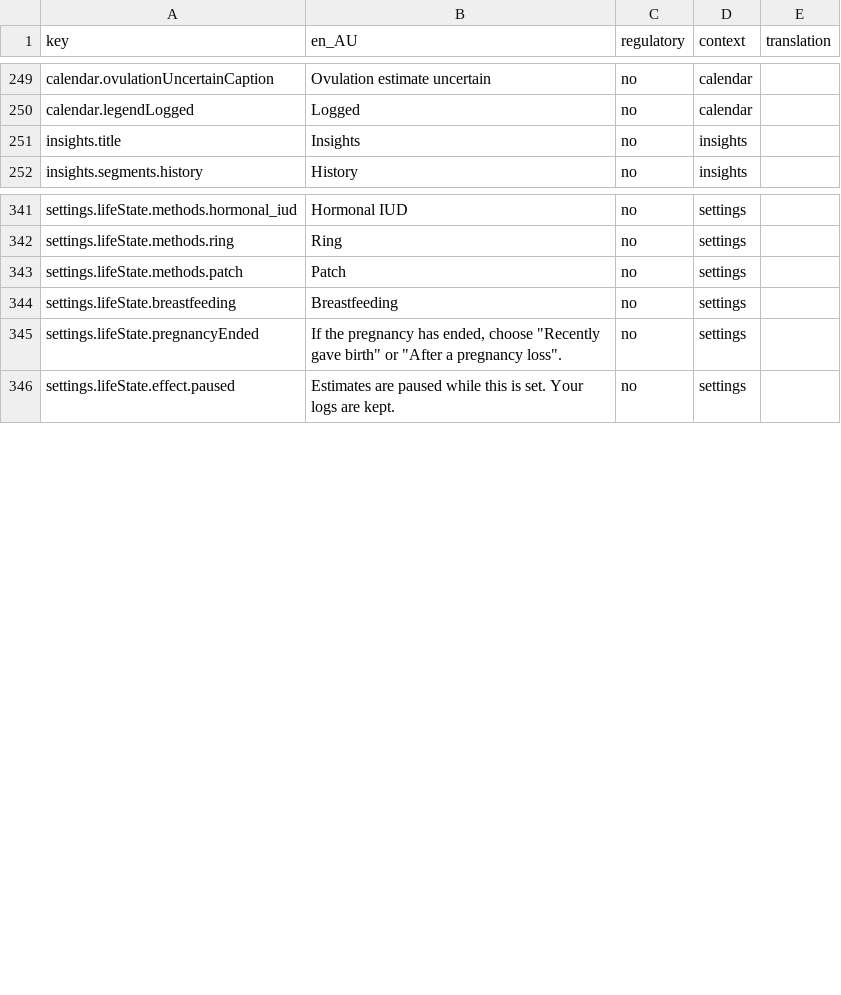
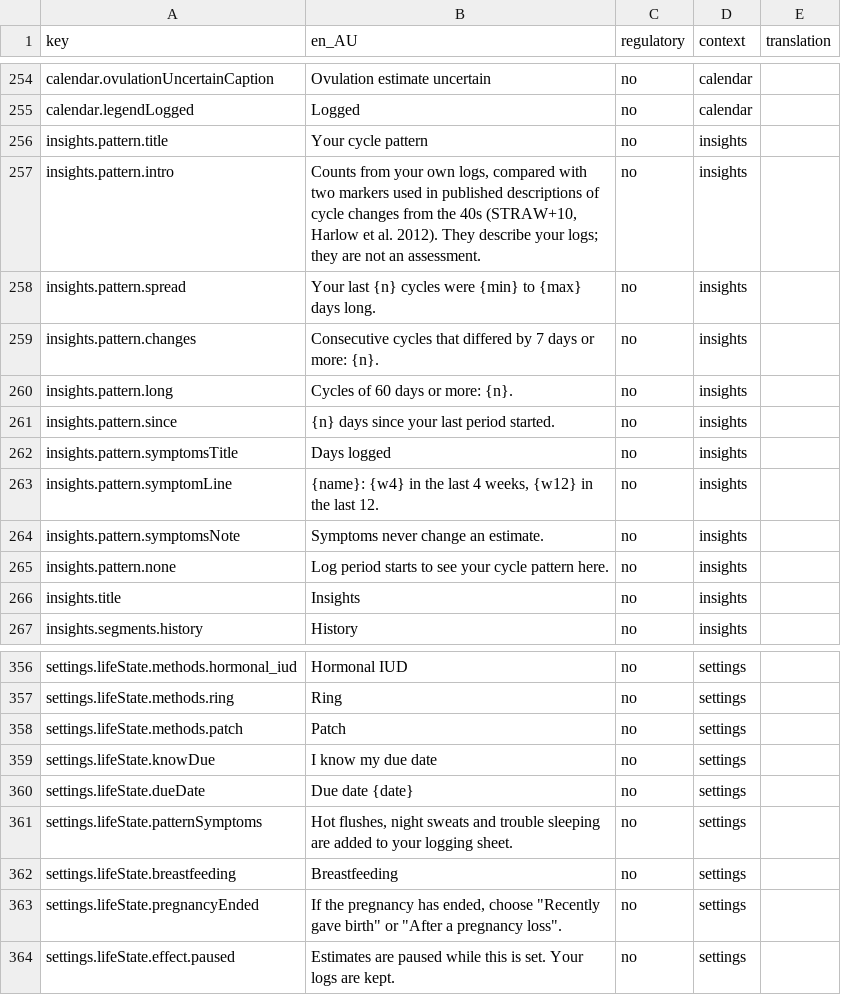
Before and after one commit to Amnesthesia/sanguine, a CSV file: docs/i18n/strings-for-translation.csv, drawn as a sheet; only a part is shown, gaps mark what is left out; the diff covers the shown part only; the diff names each change by its address in the sheet, - before the commit and + after, or states it on an @@ line.

```diff
--- a/docs/i18n/strings-for-translation.csv
+++ b/docs/i18n/strings-for-translation.csv
+row 256: insights.pattern.title | Your cycle pattern | no | insights
+row 257: insights.pattern.intro | Counts from your own logs, compared with two markers used in published descriptions of cycle changes from the 40s (STRAW+10, Harlow et al. 2012). They describe your logs; they are not an assessment. | no | insights
+row 258: insights.pattern.spread | Your last {n} cycles were {min} to {max} days long. | no | insights
+row 259: insights.pattern.changes | Consecutive cycles that differed by 7 days or more: {n}. | no | insights
+row 260: insights.pattern.long | Cycles of 60 days or more: {n}. | no | insights
+row 261: insights.pattern.since | {n} days since your last period started. | no | insights
+row 262: insights.pattern.symptomsTitle | Days logged | no | insights
+row 263: insights.pattern.symptomLine | {name}: {w4} in the last 4 weeks, {w12} in the last 12. | no | insights
+row 264: insights.pattern.symptomsNote | Symptoms never change an estimate. | no | insights
+row 265: insights.pattern.none | Log period starts to see your cycle pattern here. | no | insights
+row 359: settings.lifeState.knowDue | I know my due date | no | settings
+row 360: settings.lifeState.dueDate | Due date {date} | no | settings
+row 361: settings.lifeState.patternSymptoms | Hot flushes, night sweats and trouble sleeping are added to your logging sheet. | no | settings
```
Also changed, not shown: 21 added rows elsewhere in this file, 29 other files.
